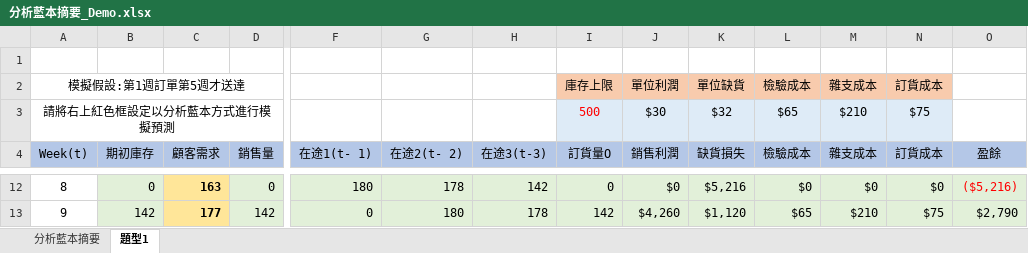
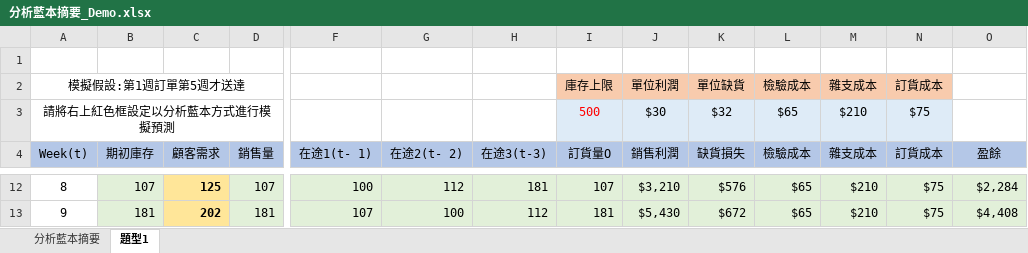
Before and after one commit to johnnyQSC/VBA, an Excel workbook: 分析藍本摘要_Demo.xlsx, sheet 題型1, drawn as a sheet; only a part is shown, gaps mark what is left out; values as stored, in another font and other column widths than the file's, no borders; the diff covers the shown part only; the diff names each change by its address in the sheet, - before the commit and + after, or states it on an @@ line.

```diff
--- a/分析藍本摘要_Demo.xlsx (sheet 題型1)
+++ b/分析藍本摘要_Demo.xlsx (sheet 題型1)
-B12 (期初庫存): 0
+B12 (期初庫存): 107
-C12 (顧客需求): 163
+C12 (顧客需求): 125
-D12 (銷售量): 0
+D12 (銷售量): 107
-F12 (在途1(t- 1)): 180
+F12 (在途1(t- 1)): 100
-G12 (在途2(t- 2)): 178
+G12 (在途2(t- 2)): 112
-H12 (在途3(t-3)): 142
+H12 (在途3(t-3)): 181
-I12 (訂貨量O): 0
+I12 (訂貨量O): 107
-J12 (銷售利潤): $0
+J12 (銷售利潤): $3,210
-K12 (缺貨損失): $5,216
+K12 (缺貨損失): $576
-L12 (檢驗成本): $0
+L12 (檢驗成本): $65
-M12 (雜支成本): $0
+M12 (雜支成本): $210
-N12 (訂貨成本): $0
+N12 (訂貨成本): $75
-O12 (盈餘): ($5,216)
+O12 (盈餘): $2,284
-O12 text colour: #FF0000
+O12 text colour: black
-B13 (期初庫存): 142
+B13 (期初庫存): 181
-C13 (顧客需求): 177
+C13 (顧客需求): 202
-D13 (銷售量): 142
+D13 (銷售量): 181
-F13 (在途1(t- 1)): 0
+F13 (在途1(t- 1)): 107
-G13 (在途2(t- 2)): 180
+G13 (在途2(t- 2)): 100
-H13 (在途3(t-3)): 178
+H13 (在途3(t-3)): 112
-I13 (訂貨量O): 142
+I13 (訂貨量O): 181
-J13 (銷售利潤): $4,260
+J13 (銷售利潤): $5,430
-K13 (缺貨損失): $1,120
+K13 (缺貨損失): $672
-O13 (盈餘): $2,790
+O13 (盈餘): $4,408
```
Also changed, not shown: 1 added row, 1 removed row, 509 edited cells and cell formats elsewhere in this sheet, 模擬分析_Demo.xlsx.
